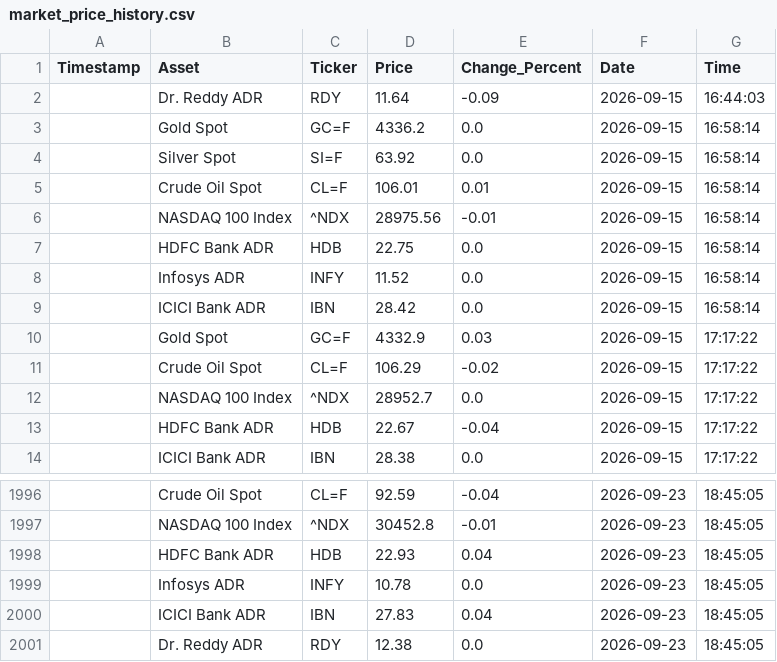
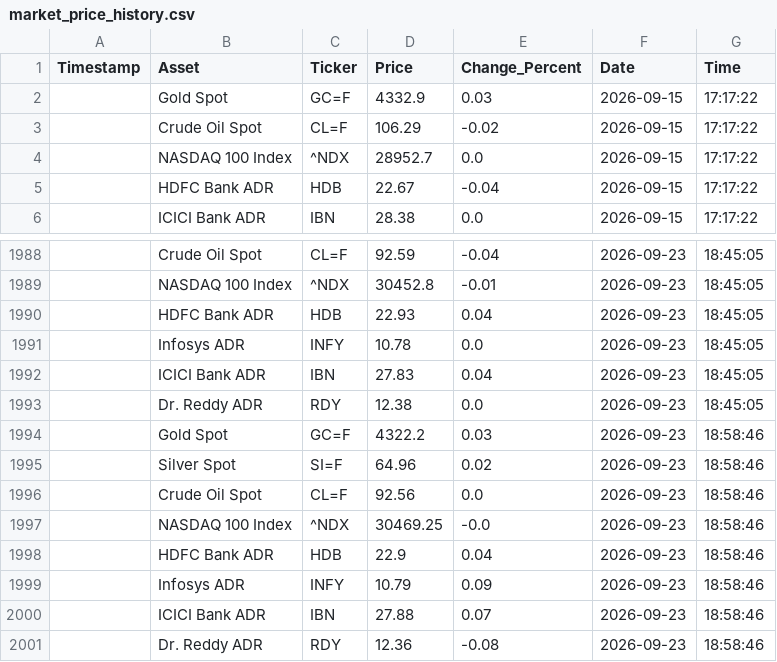
Before and after one commit to bubi001/etf-automated-tracker, a CSV file: market_price_history.csv, drawn as a sheet; only a part is shown, gaps mark what is left out; removed rows and columns are numbered as before the commit, all else as after; the diff names each change by its address in the sheet, - before the commit and + after, or states it on an @@ line.

```diff
--- a/market_price_history.csv
+++ b/market_price_history.csv
-row 2:  | Dr. Reddy ADR | RDY | 11.64 | -0.09 | 2026-09-15 | 16:44:03
-row 3:  | Gold Spot | GC=F | 4336.2 | 0.0 | 2026-09-15 | 16:58:14
-row 4:  | Silver Spot | SI=F | 63.92 | 0.0 | 2026-09-15 | 16:58:14
-row 5:  | Crude Oil Spot | CL=F | 106.01 | 0.01 | 2026-09-15 | 16:58:14
-row 6:  | NASDAQ 100 Index | ^NDX | 28975.56 | -0.01 | 2026-09-15 | 16:58:14
-row 7:  | HDFC Bank ADR | HDB | 22.75 | 0.0 | 2026-09-15 | 16:58:14
-row 8:  | Infosys ADR | INFY | 11.52 | 0.0 | 2026-09-15 | 16:58:14
-row 9:  | ICICI Bank ADR | IBN | 28.42 | 0.0 | 2026-09-15 | 16:58:14
+row 1994:  | Gold Spot | GC=F | 4322.2 | 0.03 | 2026-09-23 | 18:58:46
+row 1995:  | Silver Spot | SI=F | 64.96 | 0.02 | 2026-09-23 | 18:58:46
+row 1996:  | Crude Oil Spot | CL=F | 92.56 | 0.0 | 2026-09-23 | 18:58:46
+row 1997:  | NASDAQ 100 Index | ^NDX | 30469.25 | -0.0 | 2026-09-23 | 18:58:46
+row 1998:  | HDFC Bank ADR | HDB | 22.9 | 0.04 | 2026-09-23 | 18:58:46
+row 1999:  | Infosys ADR | INFY | 10.79 | 0.09 | 2026-09-23 | 18:58:46
+row 2000:  | ICICI Bank ADR | IBN | 27.88 | 0.07 | 2026-09-23 | 18:58:46
+row 2001:  | Dr. Reddy ADR | RDY | 12.36 | -0.08 | 2026-09-23 | 18:58:46
```
